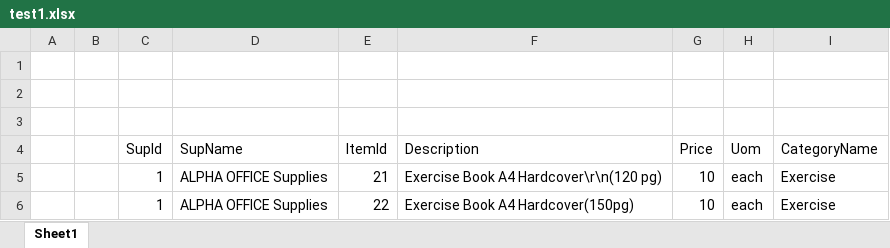
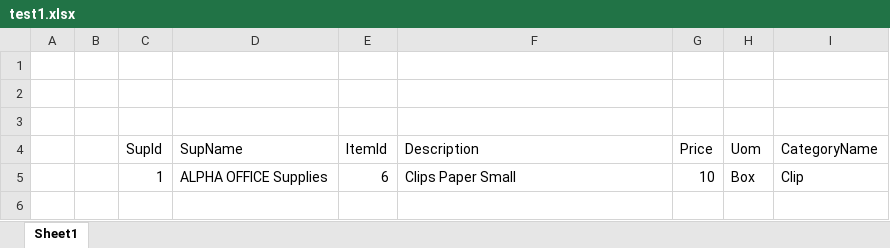
Before and after one commit to zinminht3t/InventoryManagementSystem-Sa46ADTeam10, an Excel workbook: LUSSISADTeam10Web/Content/test1.xlsx, sheet Sheet1, drawn as a sheet; values as stored, in another font and other column widths than the file's, no borders; removed rows and columns are numbered as before the commit, all else as after; the diff names each change by its address in the sheet, - before the commit and + after, or states it on an @@ line.

Commit message:
added the excel file import api method

```diff
--- a/LUSSISADTeam10Web/Content/test1.xlsx (sheet Sheet1)
+++ b/LUSSISADTeam10Web/Content/test1.xlsx (sheet Sheet1)
-row 5:  |  | 1 | ALPHA OFFICE Supplies | 21 | Exercise Book A4 Hardcover\r\n(120 pg) | 10 | each | Exercise
-row 6:  |  | 1 | ALPHA OFFICE Supplies | 22 | Exercise Book A4 Hardcover(150pg) | 10 | each | Exercise
+row 5:  |  | 1 | ALPHA OFFICE Supplies | 6 | Clips Paper Small | 10 | Box | Clip
```
Also changed, not shown: 6 other files.
